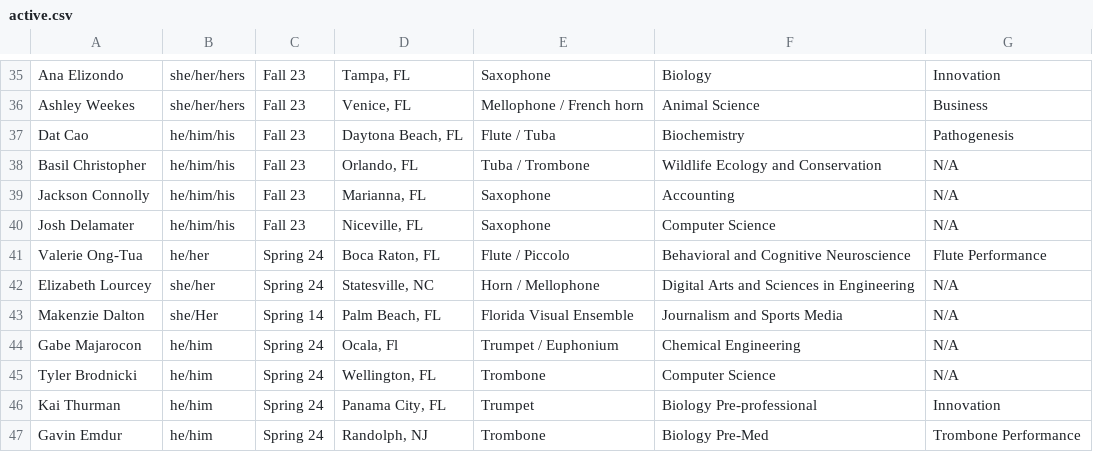
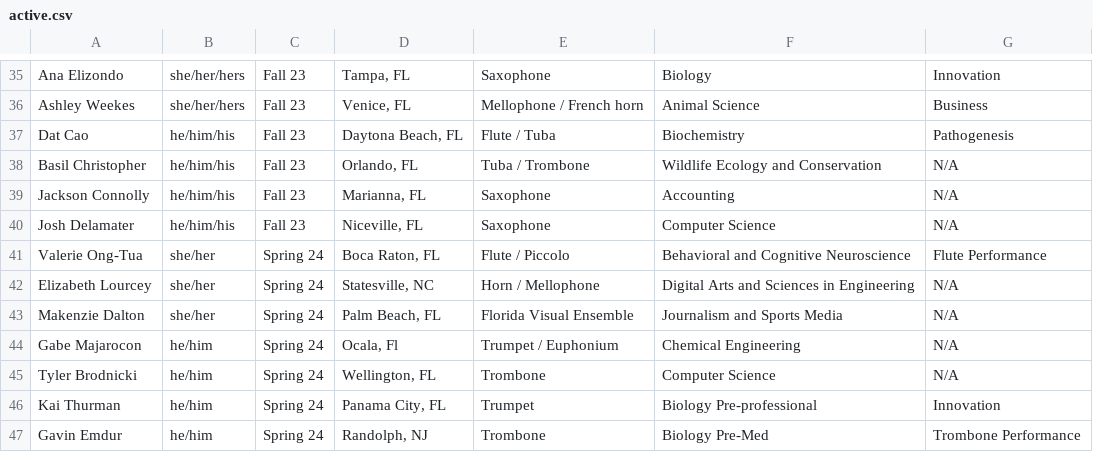
Before and after one commit to KKPsiAH/brotherscript, a CSV file: active.csv, drawn as a sheet; only a part is shown, gaps mark what is left out; the diff names each change by its address in the sheet, - before the commit and + after, or states it on an @@ line.

```diff
--- a/active.csv
+++ b/active.csv
-B41: he/her
+B41: she/her
-B43: she/Her
+B43: she/her
-C43: Spring 14
+C43: Spring 24
```
Also changed, not shown: officers.csv.
